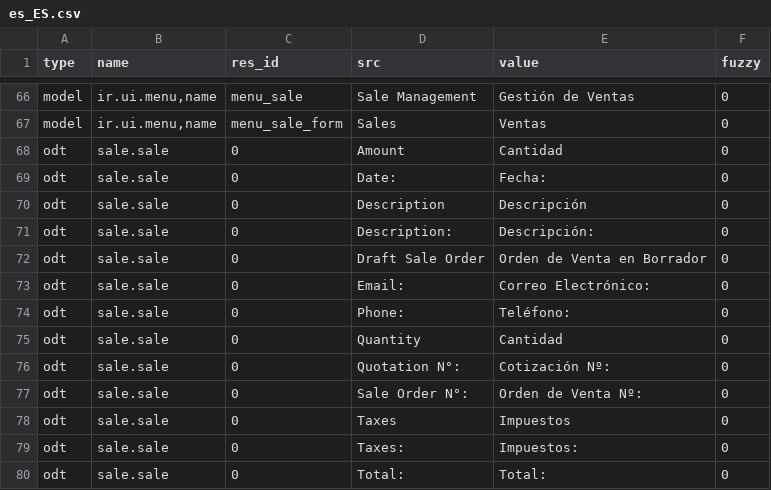
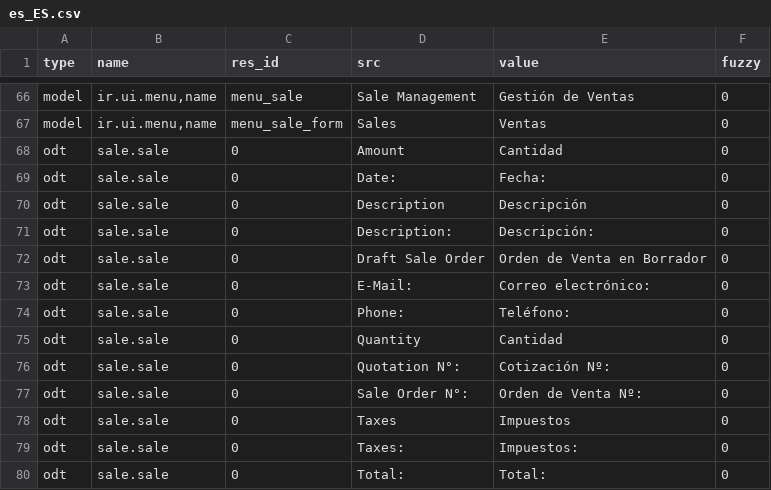
Before and after one commit to bala4901/sale, a CSV file: es_ES.csv, drawn as a sheet; only a part is shown, gaps mark what is left out.

Commit message:
Updating spanish translation

```diff
--- a/es_ES.csv
+++ b/es_ES.csv
@@ -72,3 +72,3 @@ odt,sale.sale,0,Description:,Descripción:,0
 odt,sale.sale,0,Draft Sale Order,Orden de Venta en Borrador,0
-odt,sale.sale,0,Email:,Correo Electrónico:,0
+odt,sale.sale,0,E-Mail:,Correo electrónico:,0
 odt,sale.sale,0,Phone:,Teléfono:,0
```
